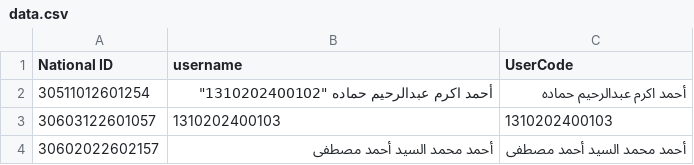
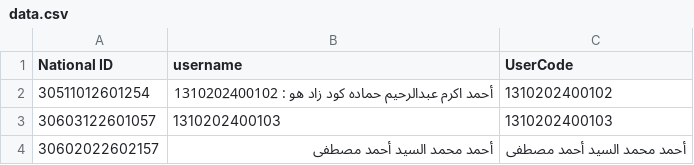
Before and after one commit to Aboghareb/Test3, a CSV file: data.csv, drawn as a sheet; only a part is shown.

Commit message:
Add files via upload

```diff
--- a/data.csv
+++ b/data.csv
@@ -1,3 +1,3 @@
 National ID,username,UserCode
-30511012601254,"أحمد اكرم عبدالرحيم حماده ""1310202400102""",أحمد اكرم عبدالرحيم حماده
+30511012601254,أحمد اكرم عبدالرحيم حماده كود زاد هو : 1310202400102,1310202400102
 30603122601057,1310202400103,1310202400103
```
